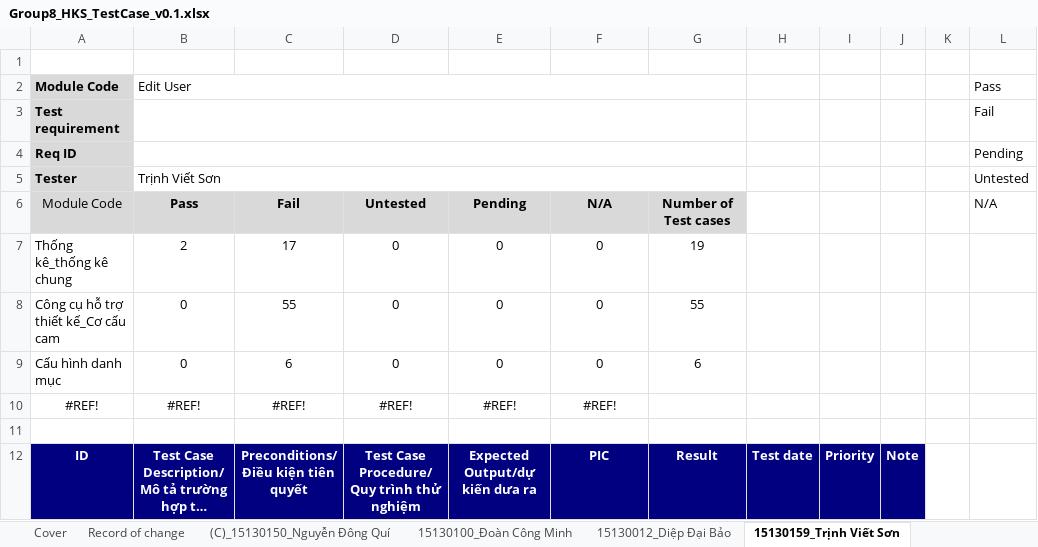
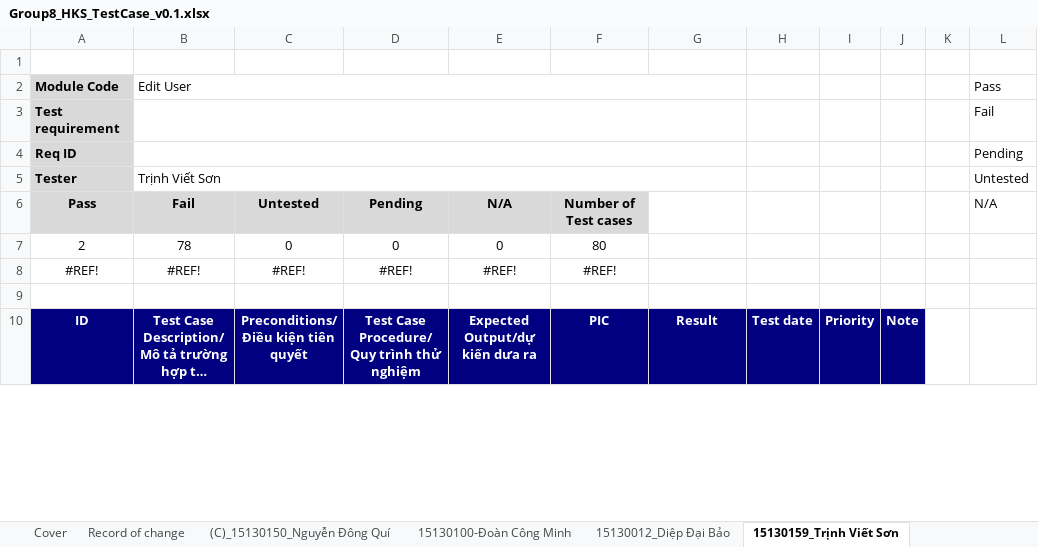
Before and after one commit to ThuanK42/KiemThuPhanMem, an Excel workbook: Group8_HKS_TestCase_v0.1.xlsx, sheet 15130159_Trịnh Viết Sơn, drawn as a sheet; only a part is shown; long unchanged cells end in …; values as stored, in another font and other column widths than the file's, no borders; removed rows and columns are numbered as before the commit, all else as after; the diff covers the shown part only; the diff names each change by its address in the sheet, - before the commit and + after, or states it on an @@ line.

```diff
--- a/Group8_HKS_TestCase_v0.1.xlsx (sheet 15130159_Trịnh Viết Sơn)
+++ b/Group8_HKS_TestCase_v0.1.xlsx (sheet 15130159_Trịnh Viết Sơn)
-sheet tab: 15130100_Đoàn Công Minh
+sheet tab: 15130100-Đoàn Công Minh
-row 6: Module Code | Pass | Fail | Untested | Pending | N/A | Number of Test cases |  |  |  |  | N/A
-row 7: Thống kê_thống kê chung | 2 | 17 | 0 | 0 | 0 | 19
-row 8: Công cụ hỗ trợ thiết kế_Cơ cấu cam | 0 | 55 | 0 | 0 | 0 | 55
-row 9: Cấu hình danh mục | 0 | 6 | 0 | 0 | 0 | 6
+row 6: Pass | Fail | Untested | Pending | N/A | Number of Test cases |  |  |  |  |  | N/A
+row 7: 2 | 78 | 0 | 0 | 0 | 80
```
Also changed, not shown: other rows of this sheet, sheet 15130035-Lê Huỳnh Đức, sheet (C)_15130150_Nguyễn Đông Quí, sheet Test Report, sheet 15130100-Đoàn Công Minh, sheet 15130012_Diệp Đại Bảo, formulas that keep their value, 19 other files.
